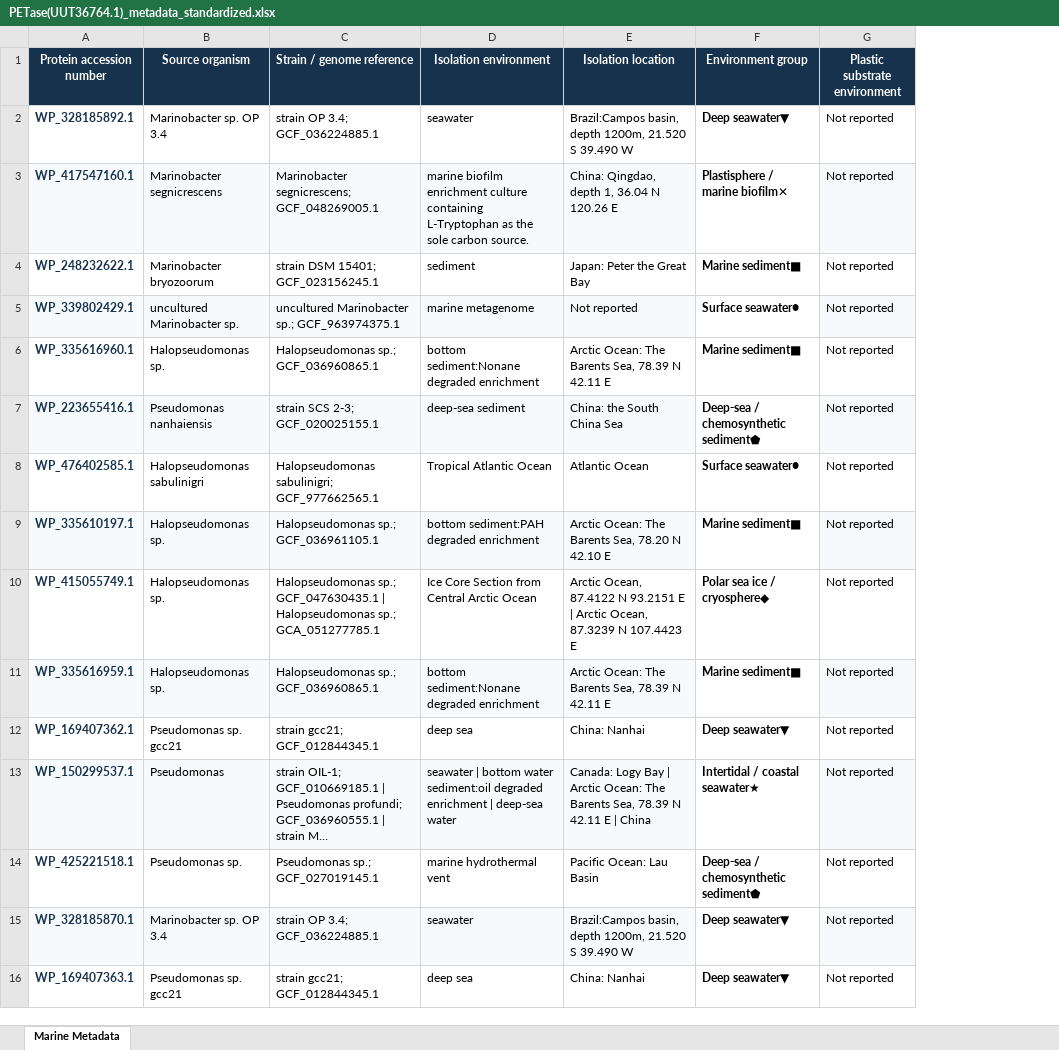
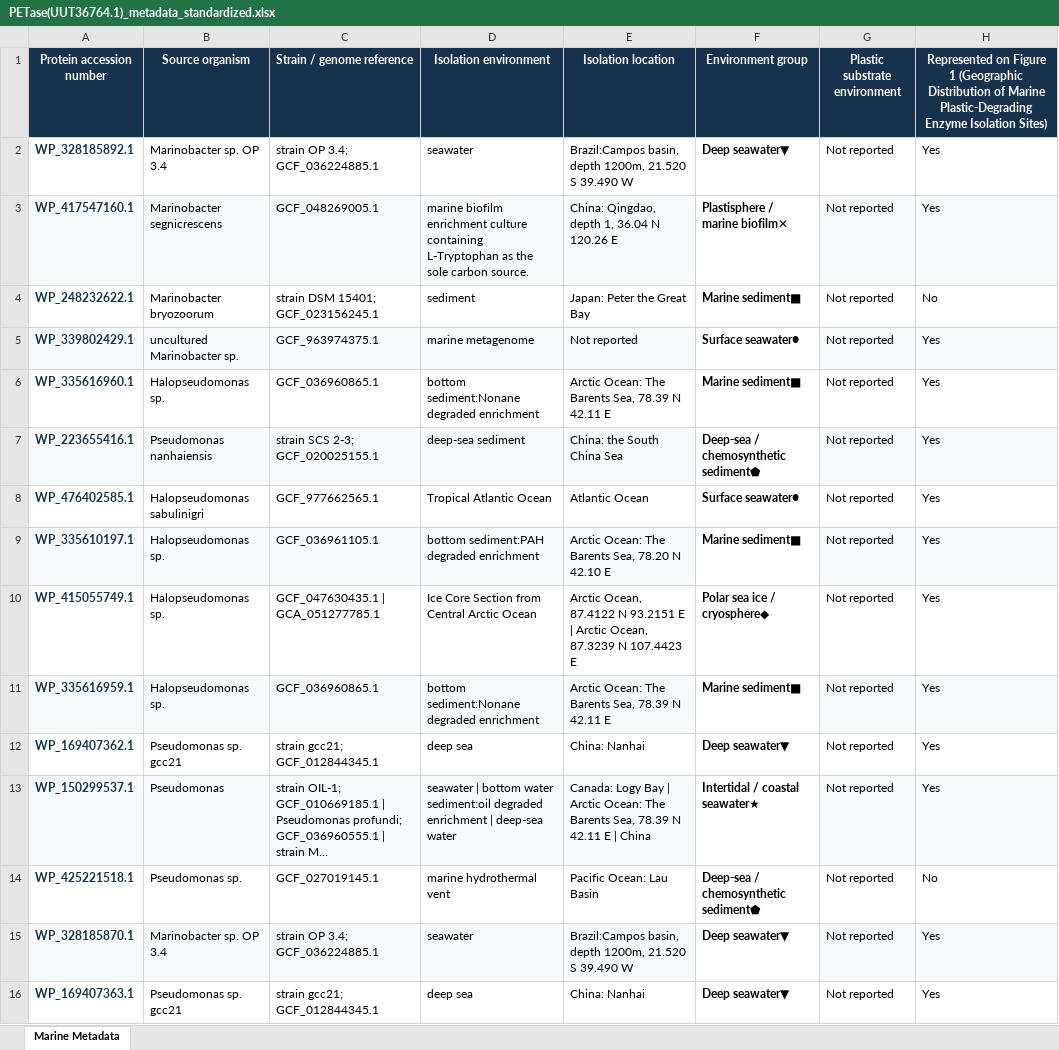
Before and after one commit to corporeal-snow-albatross-5/Marine_Microbial_Plastic_Degradation_Potential, an Excel workbook: Environmental_Distribution/PETase(UUT36764.1)_metadata_standardized.xlsx, sheet Marine Metadata, drawn as a sheet; only a part is shown; long unchanged cells end in …; values as stored, in another font and other column widths than the file's, no borders; table styles not drawn; the diff covers the shown part only; the diff names each change by its address in the sheet, - before the commit and + after, or states it on an @@ line.

```diff
--- a/Environmental_Distribution/PETase(UUT36764.1)_metadata_standardized.xlsx (sheet Marine Metadata)
+++ b/Environmental_Distribution/PETase(UUT36764.1)_metadata_standardized.xlsx (sheet Marine Metadata)
+column H, rows 1-16: Represented on Figure 1 (Geographic Distribution of Marine Plastic-Degrading Enzyme Isolation Sites) | Yes | Yes | No | Yes | Yes | Yes | Yes | Yes | Yes | Yes | Yes | Yes | No | Yes | Yes
-C3 (Strain / genome reference): Marinobacter segnicrescens; GCF_048269005.1
+C3 (Strain / genome reference): GCF_048269005.1
-C5 (Strain / genome reference): uncultured Marinobacter sp.; GCF_963974375.1
+C5 (Strain / genome reference): GCF_963974375.1
-C6 (Strain / genome reference): Halopseudomonas sp.; GCF_036960865.1
+C6 (Strain / genome reference): GCF_036960865.1
-C8 (Strain / genome reference): Halopseudomonas sabulinigri; GCF_977662565.1
+C8 (Strain / genome reference): GCF_977662565.1
-C9 (Strain / genome reference): Halopseudomonas sp.; GCF_036961105.1
+C9 (Strain / genome reference): GCF_036961105.1
-C10 (Strain / genome reference): Halopseudomonas sp.; GCF_047630435.1 | Halopseudomonas sp.; GCA_051277785.1
+C10 (Strain / genome reference): GCF_047630435.1 | GCA_051277785.1
-C11 (Strain / genome reference): Halopseudomonas sp.; GCF_036960865.1
+C11 (Strain / genome reference): GCF_036960865.1
-C14 (Strain / genome reference): Pseudomonas sp.; GCF_027019145.1
+C14 (Strain / genome reference): GCF_027019145.1
```
Also changed, not shown: 45 edited cells elsewhere in this sheet, Environmental_Distribution/GlutathionePeroxidase(WP_003945816.1)_isolation_metadata_standardized.xlsx, Environmental_Distribution/Laccase_isolation_metadata_standardized.xlsx, 39 other files.
